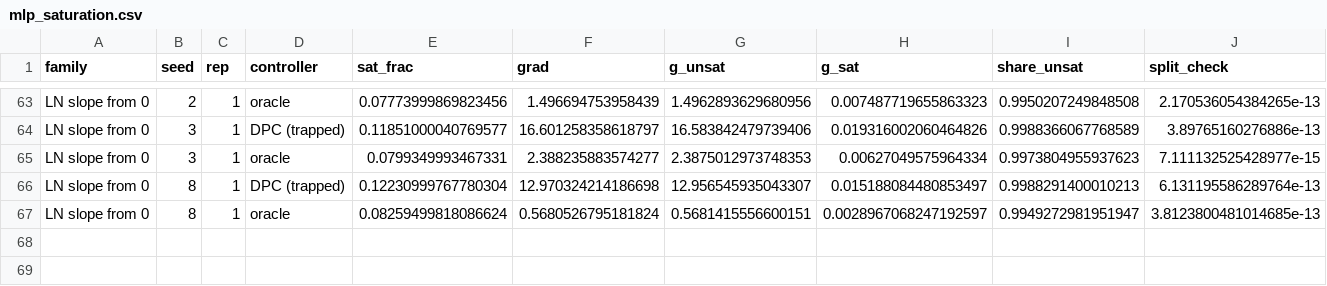
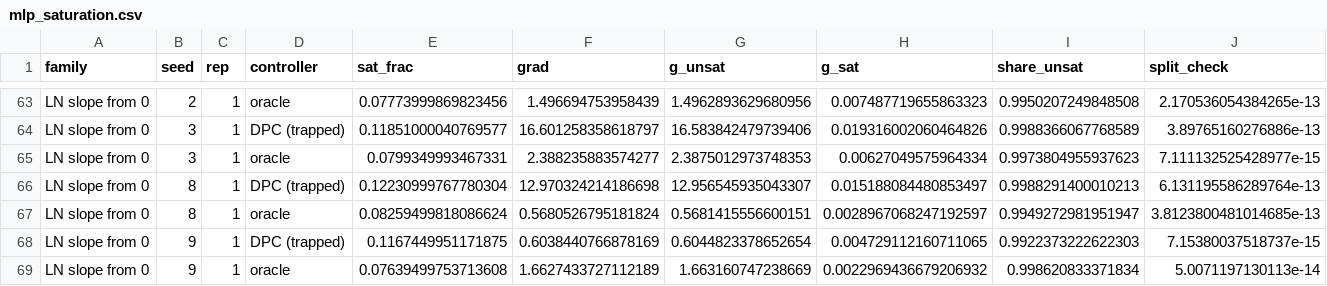
Before and after one commit to binoygeorge97/layernorm-kink, a CSV file: out/theory/mlp_saturation.csv, drawn as a sheet; only a part is shown, gaps mark what is left out; the diff names each change by its address in the sheet, - before the commit and + after, or states it on an @@ line.

```diff
--- a/out/theory/mlp_saturation.csv
+++ b/out/theory/mlp_saturation.csv
+row 68: LN slope from 0 | 9 | 1 | DPC (trapped) | 0.1167449951171875 | 0.6038440766878169 | 0.6044823378652654 | 0.004729112160711065 | 0.9922373222622303 | 7.15380037518737e-15
+row 69: LN slope from 0 | 9 | 1 | oracle | 0.07639499753713608 | 1.6627433727112189 | 1.663160747238669 | 0.0022969436679206932 | 0.998620833371834 | 5.0071197130113e-14
```
Also changed, not shown: out/theory/mlp_parking.csv.
